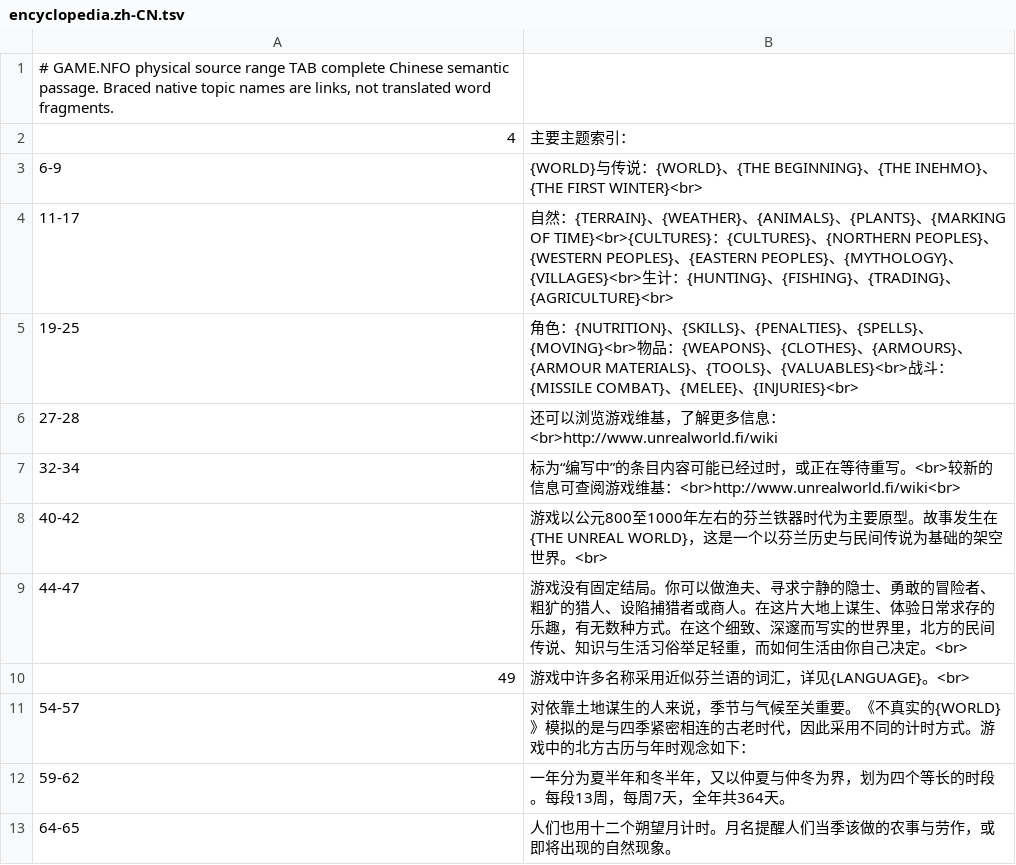
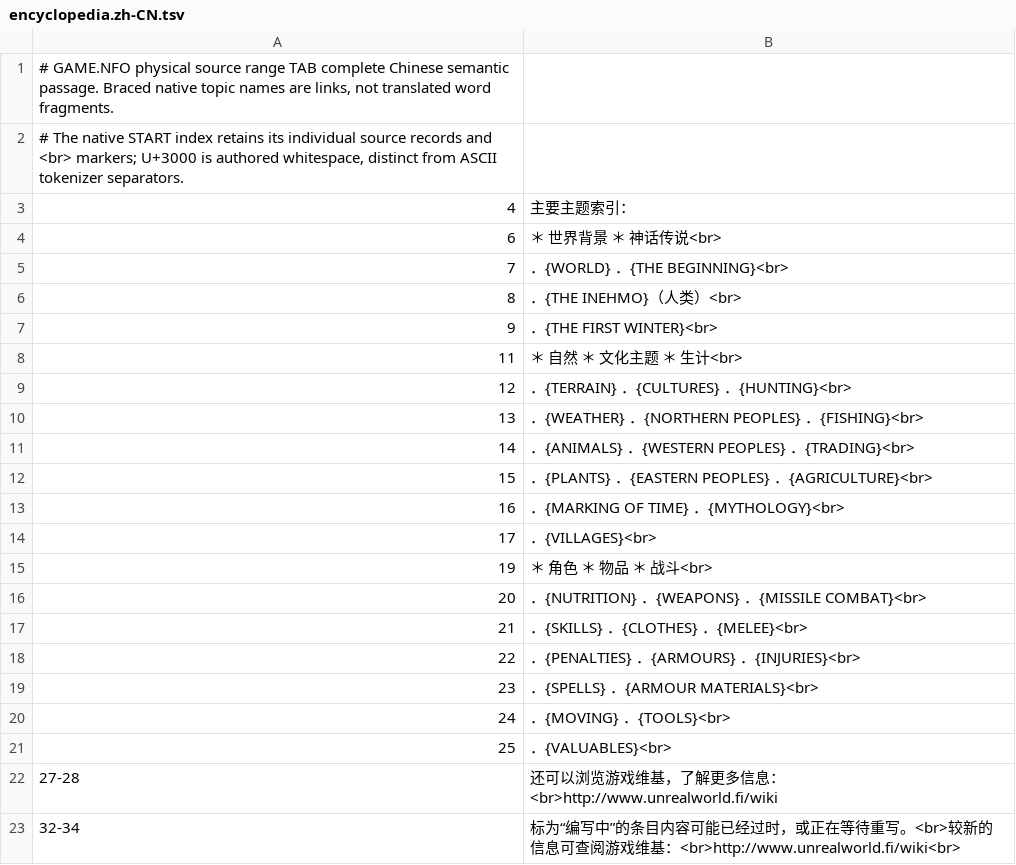
Before and after one commit to pokemonchw/urwcn, a TSV file: translations/encyclopedia.zh-CN.tsv, drawn as a sheet; only a part is shown; the shorter side is filled out with more unchanged rows.

```diff
--- a/translations/encyclopedia.zh-CN.tsv
+++ b/translations/encyclopedia.zh-CN.tsv
@@ -1,6 +1,22 @@
 # GAME.NFO physical source range TAB complete Chinese semantic passage. Braced native topic names are links, not translated word fragments.
+# The native START index retains its individual source records and <br> markers; U+3000 is authored whitespace, distinct from ASCII tokenizer separators.
 4	主要主题索引：
-6-9	{WORLD}与传说：{WORLD}、{THE BEGINNING}、{THE INEHMO}、{THE FIRST WINTER}<br>
-11-17	自然：{TERRAIN}、{WEATHER}、{ANIMALS}、{PLANTS}、{MARKING OF TIME}<br>{CULTURES}：{CULTURES}、{NORTHERN PEOPLES}、{WESTERN PEOPLES}、{EASTERN PEOPLES}、{MYTHOLOGY}、{VILLAGES}<br>生计：{HUNTING}、{FISHING}、{TRADING}、{AGRICULTURE}<br>
-19-25	角色：{NUTRITION}、{SKILLS}、{PENALTIES}、{SPELLS}、{MOVING}<br>物品：{WEAPONS}、{CLOTHES}、{ARMOURS}、{ARMOUR MATERIALS}、{TOOLS}、{VALUABLES}<br>战斗：{MISSILE COMBAT}、{MELEE}、{INJURIES}<br>
+6	＊　世界背景　　　　　　　　　　　　　　　　　＊　神话传说<br>
+7	　．{WORLD}　　　　　　　　　　　　　　　　　　　　．{THE BEGINNING}<br>
+8	　　　　　　　　　　　　　　　　　　　　　　　　．{THE INEHMO}（人类）<br>
+9	　　　　　　　　　　　　　　　　　　　　　　　　．{THE FIRST WINTER}<br>
+11	＊　自然　　　　　　　　　　　　　　　　　　　＊　文化主题　　　　　　　　　　　　　　　　　＊　生计<br>
+12	　．{TERRAIN}　　　　　　　　　　　　　　　　　　　　．{CULTURES}　　　　　　　　　　　　　　　　　　　　．{HUNTING}<br>
+13	　．{WEATHER}　　　　　　　　　　　　　　　　　　　　．{NORTHERN PEOPLES}　　　　　　　　　　　　　　　　　　．{FISHING}<br>
+14	　．{ANIMALS}　　　　　　　　　　　　　　　　　　　　．{WESTERN PEOPLES}　　　　　　　　　　　　　　　　　　．{TRADING}<br>
+15	　．{PLANTS}　　　　　　　　　　　　　　　　　　　　．{EASTERN PEOPLES}　　　　　　　　　　　　　　　　　　．{AGRICULTURE}<br>
+16	　．{MARKING OF TIME}　　　　　　　　　　　　　　　　　．{MYTHOLOGY}<br>
+17	　　　　　　　　　　　　　　　　　　　　　　　　．{VILLAGES}<br>
+19	＊　角色　　　　　　　　　　　　　　　　　　　＊　物品　　　　　　　　　　　　　　　　　　　＊　战斗<br>
+20	　．{NUTRITION}　　　　　　　　　　　　　　　　　　　　．{WEAPONS}　　　　　　　　　　　　　　　　　　　　．{MISSILE COMBAT}<br>
+21	　．{SKILLS}　　　　　　　　　　　　　　　　　　　　．{CLOTHES}　　　　　　　　　　　　　　　　　　　　．{MELEE}<br>
+22	　．{PENALTIES}　　　　　　　　　　　　　　　　．{ARMOURS}　　　　　　　　　　　　　　　　　　　　．{INJURIES}<br>
+23	　．{SPELLS}　　　　　　　　　　　　　　　　　　　　．{ARMOUR MATERIALS}<br>
+24	　．{MOVING}　　　　　　　　　　　　　　　　　　　　．{TOOLS}<br>
+25	　　　　　　　　　　　　　　　　　　　　　　　　．{VALUABLES}<br>
 27-28	还可以浏览游戏维基，了解更多信息：<br>http://www.unrealworld.fi/wiki
```
Also changed, not shown: catalog/zh-CN/cultures.tsv, 4 other files.
